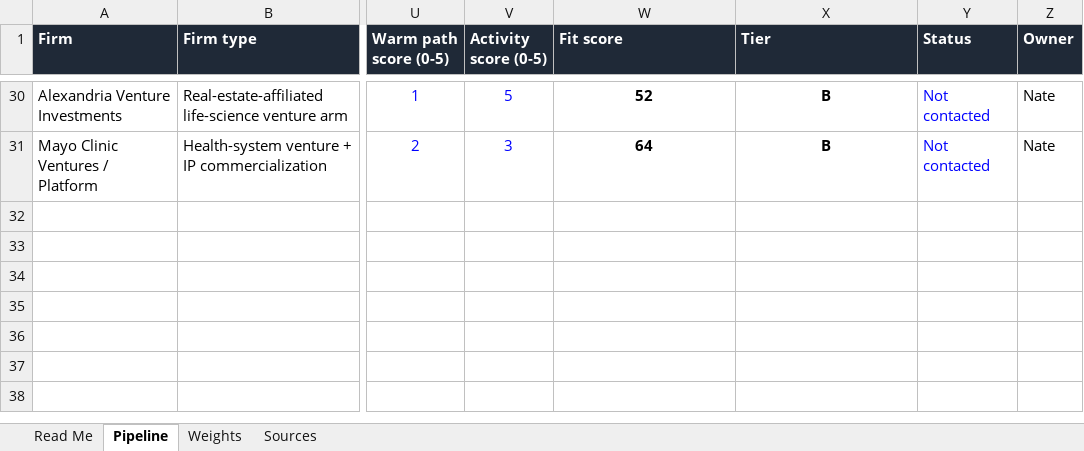
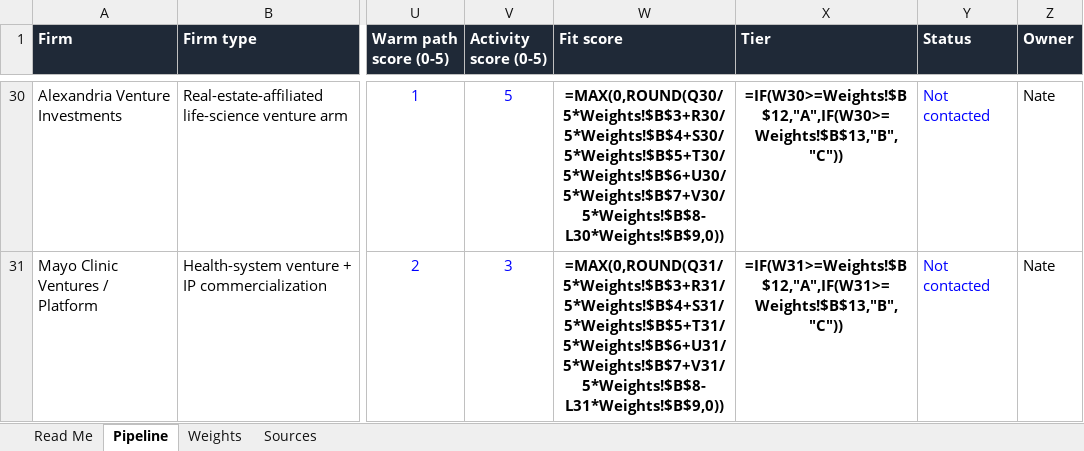
Before and after one commit to Coharts/GTM, an Excel workbook: fundraising/coharts-seed-investor-pipeline.xlsx, sheet Pipeline, drawn as a sheet; only a part is shown, gaps mark what is left out; values as stored, in another font and other column widths than the file's, no borders; formulas without a stored value are shown as written; conditional formats not drawn; the diff covers the shown part only; the diff names each change by its address in the sheet, - before the commit and + after, or states it on an @@ line.

```diff
--- a/fundraising/coharts-seed-investor-pipeline.xlsx (sheet Pipeline)
+++ b/fundraising/coharts-seed-investor-pipeline.xlsx (sheet Pipeline)
-W30 (Fit score): 52
+W30 (Fit score): =MAX(0,ROUND(Q30/5*Weights!$B$3+R30/5*Weights!$B$4+S30/5*Weights!$B$5+T30/5*Weights!$B$6+U30/5*Weights!$B$7+V30/5*Weights!$B$8-L30*Weights!$B$9,0))
-X30 (Tier): B
+X30 (Tier): =IF(W30>=Weights!$B$12,"A",IF(W30>=Weights!$B$13,"B","C"))
-W31 (Fit score): 64
+W31 (Fit score): =MAX(0,ROUND(Q31/5*Weights!$B$3+R31/5*Weights!$B$4+S31/5*Weights!$B$5+T31/5*Weights!$B$6+U31/5*Weights!$B$7+V31/5*Weights!$B$8-L31*Weights!$B$9,0))
-X31 (Tier): B
+X31 (Tier): =IF(W31>=Weights!$B$12,"A",IF(W31>=Weights!$B$13,"B","C"))
```
Also changed, not shown: 62 edited cells elsewhere in this sheet, sheet Read Me, 3 other files.
